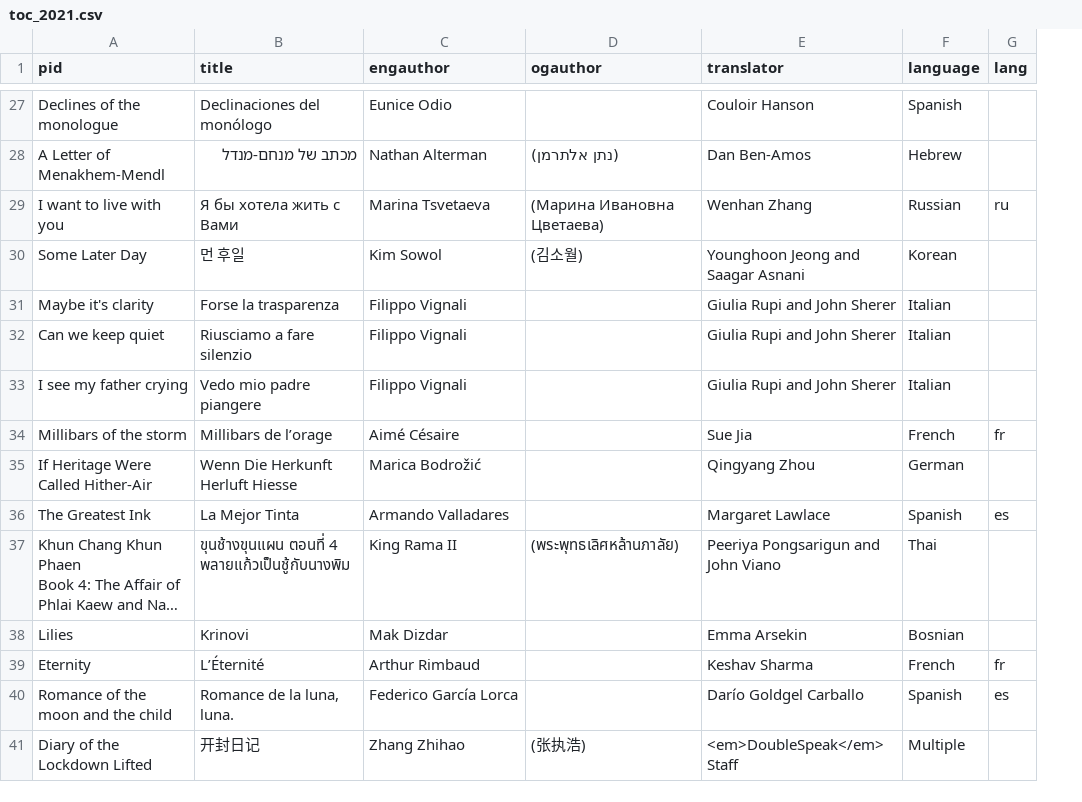
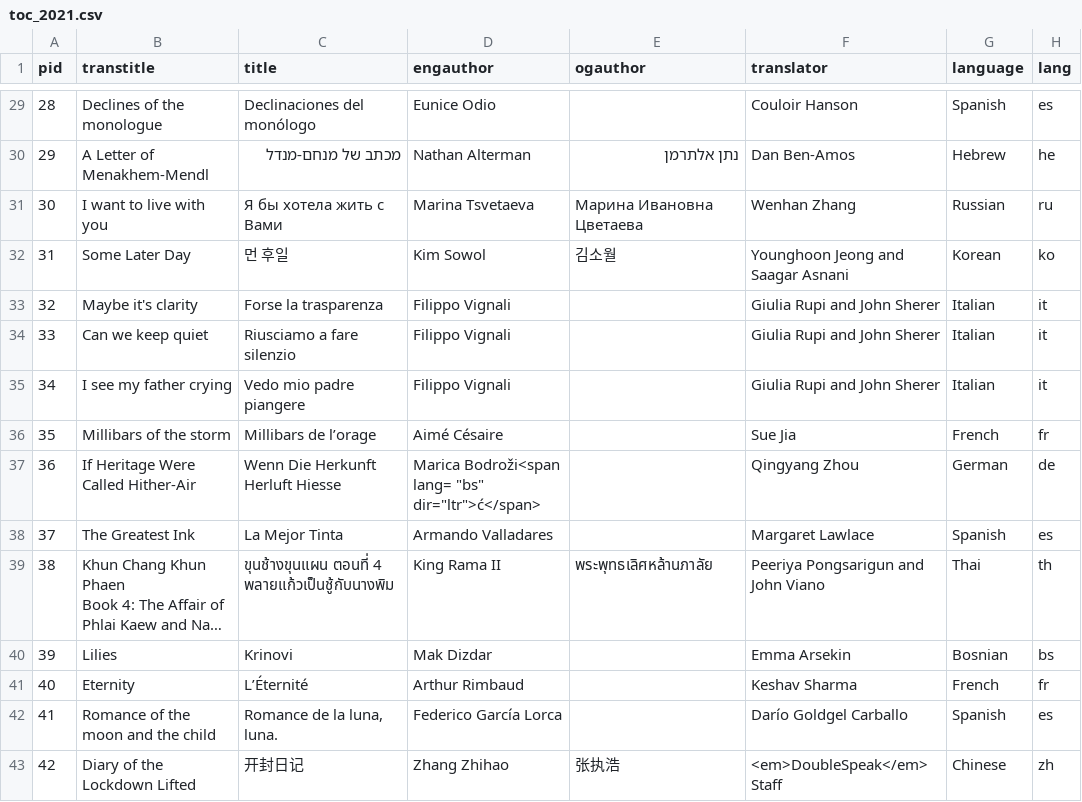
Before and after one commit to double-speak/doublespeak.github.io, a CSV file: _data/toc_2021.csv, drawn as a sheet; only a part is shown, gaps mark what is left out; long unchanged cells end in …; addresses are those after the commit; the diff covers the shown part only; the diff names each change by its address in the sheet, - before the commit and + after, or states it on an @@ line.

Commit message:
Updated TOC with language tags
Changed pid column to numbers (instead of being the transtitle column); added any necessary langtags

```diff
--- a/_data/toc_2021.csv
+++ b/_data/toc_2021.csv
+column A (pid), rows 29-43: 28 | 29 | 30 | 31 | 32 | 33 | 34 | 35 | 36 | 37 | 38 | 39 | 40 | 41 | 42
-B1: pid
+B1: transtitle
-H29 (lang): (empty)
+H29 (lang): es
-E30 (ogauthor): (נתן אלתרמן)
+E30 (ogauthor): נתן אלתרמן
-H30 (lang): (empty)
+H30 (lang): he
-E31 (ogauthor): (Марина Ивановна Цветаева)
+E31 (ogauthor): Марина Ивановна Цветаева
-E32 (ogauthor): (김소월)
+E32 (ogauthor): 김소월
-H32 (lang): (empty)
+H32 (lang): ko
-H33:H35 (lang): (empty)
+H33:H35 (lang): it
-D37 (engauthor): Marica Bodrožić
+D37 (engauthor): Marica Bodroži<span lang= "bs" dir="ltr">ć</span>
-H37 (lang): (empty)
+H37 (lang): de
-E39 (ogauthor): (พระพุทธเลิศหล้านภาลัย)
+E39 (ogauthor): พระพุทธเลิศหล้านภาลัย
-H39 (lang): (empty)
+H39 (lang): th
-H40 (lang): (empty)
+H40 (lang): bs
-E43 (ogauthor): (张执浩)
+E43 (ogauthor): 张执浩
-G43 (language): Multiple
+G43 (language): Chinese
-H43 (lang): (empty)
+H43 (lang): zh
```
Also changed, not shown: 2 added rows and 27 edited cells elsewhere in this file.
